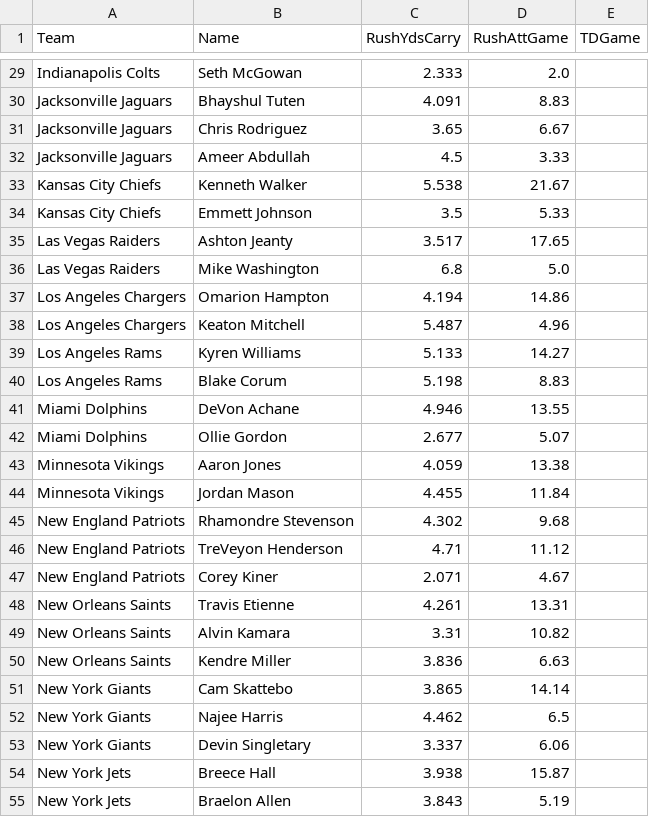
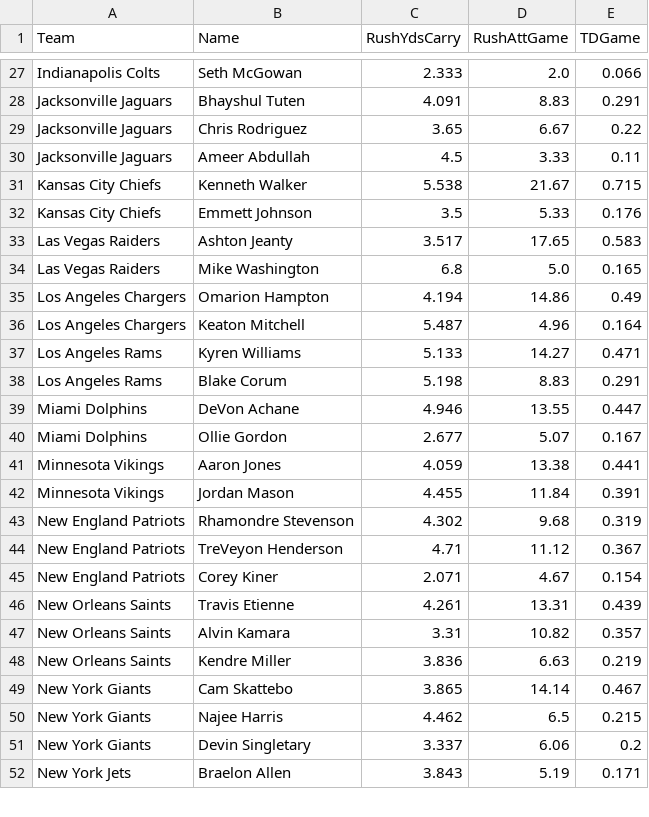
Before and after one commit to jack-simon4/jacks-models, a CSV file: src/assets/NFL-RBs.csv, drawn as a sheet; only a part is shown, gaps mark what is left out; removed rows and columns are numbered as before the commit, all else as after; the diff covers the shown part only; the diff names each change by its address in the sheet, - before the commit and + after, or states it on an @@ line.

```diff
--- a/src/assets/NFL-RBs.csv
+++ b/src/assets/NFL-RBs.csv
-E27 (TDGame): (empty)
+E27 (TDGame): 0.066
-E28 (TDGame): (empty)
+E28 (TDGame): 0.291
-E29 (TDGame): (empty)
+E29 (TDGame): 0.22
-E30 (TDGame): (empty)
+E30 (TDGame): 0.11
-E31 (TDGame): (empty)
+E31 (TDGame): 0.715
-E32 (TDGame): (empty)
+E32 (TDGame): 0.176
-E33 (TDGame): (empty)
+E33 (TDGame): 0.583
-E34 (TDGame): (empty)
+E34 (TDGame): 0.165
-E35 (TDGame): (empty)
+E35 (TDGame): 0.49
-E36 (TDGame): (empty)
+E36 (TDGame): 0.164
-E37 (TDGame): (empty)
+E37 (TDGame): 0.471
-E38 (TDGame): (empty)
+E38 (TDGame): 0.291
-E39 (TDGame): (empty)
+E39 (TDGame): 0.447
-E40 (TDGame): (empty)
+E40 (TDGame): 0.167
-E41 (TDGame): (empty)
+E41 (TDGame): 0.441
-E42 (TDGame): (empty)
+E42 (TDGame): 0.391
-E43 (TDGame): (empty)
+E43 (TDGame): 0.319
-E44 (TDGame): (empty)
+E44 (TDGame): 0.367
-E45 (TDGame): (empty)
+E45 (TDGame): 0.154
-E46 (TDGame): (empty)
+E46 (TDGame): 0.439
-E47 (TDGame): (empty)
+E47 (TDGame): 0.357
-E48 (TDGame): (empty)
+E48 (TDGame): 0.219
-E49 (TDGame): (empty)
+E49 (TDGame): 0.467
-E50 (TDGame): (empty)
+E50 (TDGame): 0.215
-E51 (TDGame): (empty)
+E51 (TDGame): 0.2
-row 54: New York Jets | Breece Hall | 3.938 | 15.87
-E52 (TDGame): (empty)
+E52 (TDGame): 0.171
```
Also changed, not shown: 3 removed rows and 41 edited cells elsewhere in this file, src/assets/NFL-QBs.csv, src/assets/NFL-Receivers.csv, 1 other file.
